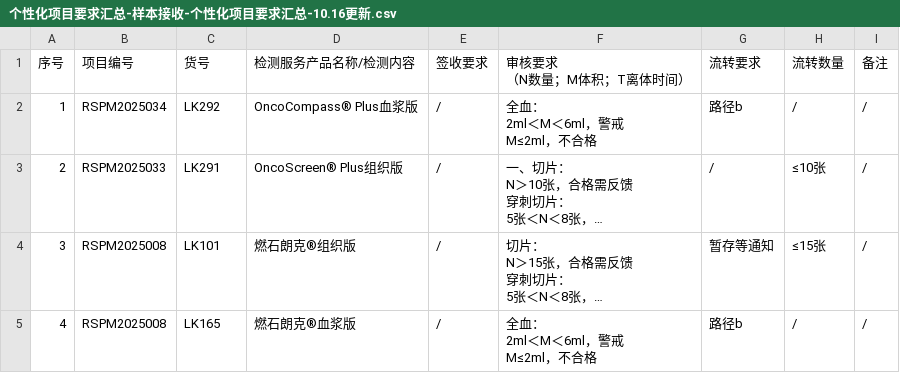
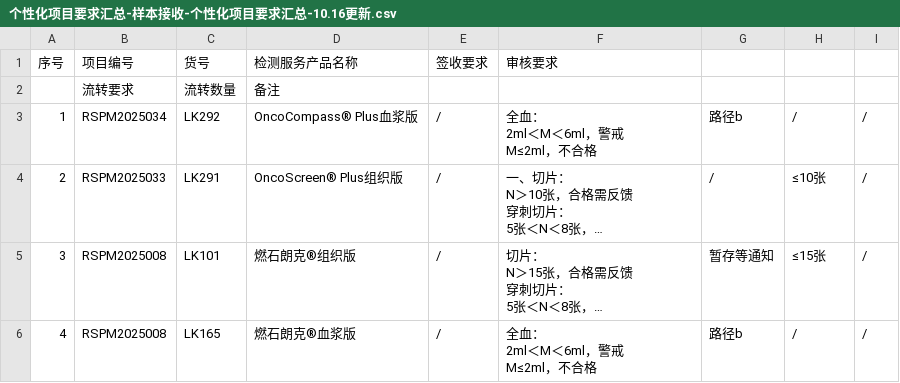
Before and after one commit to sy2924/project-qc-data, a CSV file: 个性化项目要求汇总-样本接收-个性化项目要求汇总-10.16更新.csv, drawn as a sheet; only a part is shown; long unchanged cells end in ….

Commit message:
Update 个性化项目要求汇总-样本接收-个性化项目要求汇总-10.16更新.csv

```diff
--- a/个性化项目要求汇总-样本接收-个性化项目要求汇总-10.16更新.csv
+++ b/个性化项目要求汇总-样本接收-个性化项目要求汇总-10.16更新.csv
@@ -1,3 +1,3 @@
-序号	项目编号	货号	检测服务产品名称/检测内容	签收要求	"审核要求
-（N数量；M体积；T离体时间）"	流转要求	流转数量	备注
+序号	项目编号	货号	检测服务产品名称	签收要求	审核要求
+	流转要求	流转数量	备注
 1	RSPM2025034	LK292	OncoCompass® Plus血浆版	/	"全血：
```
